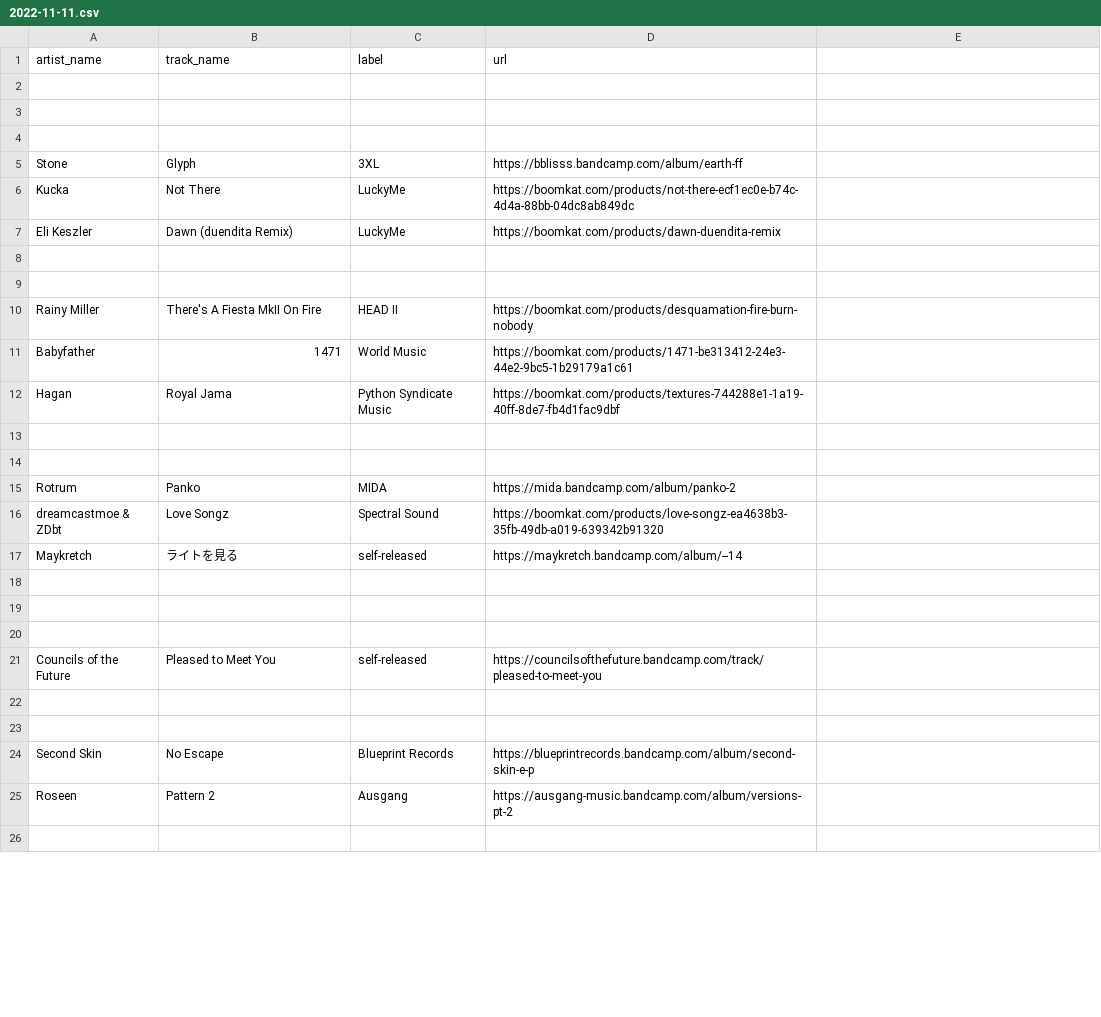
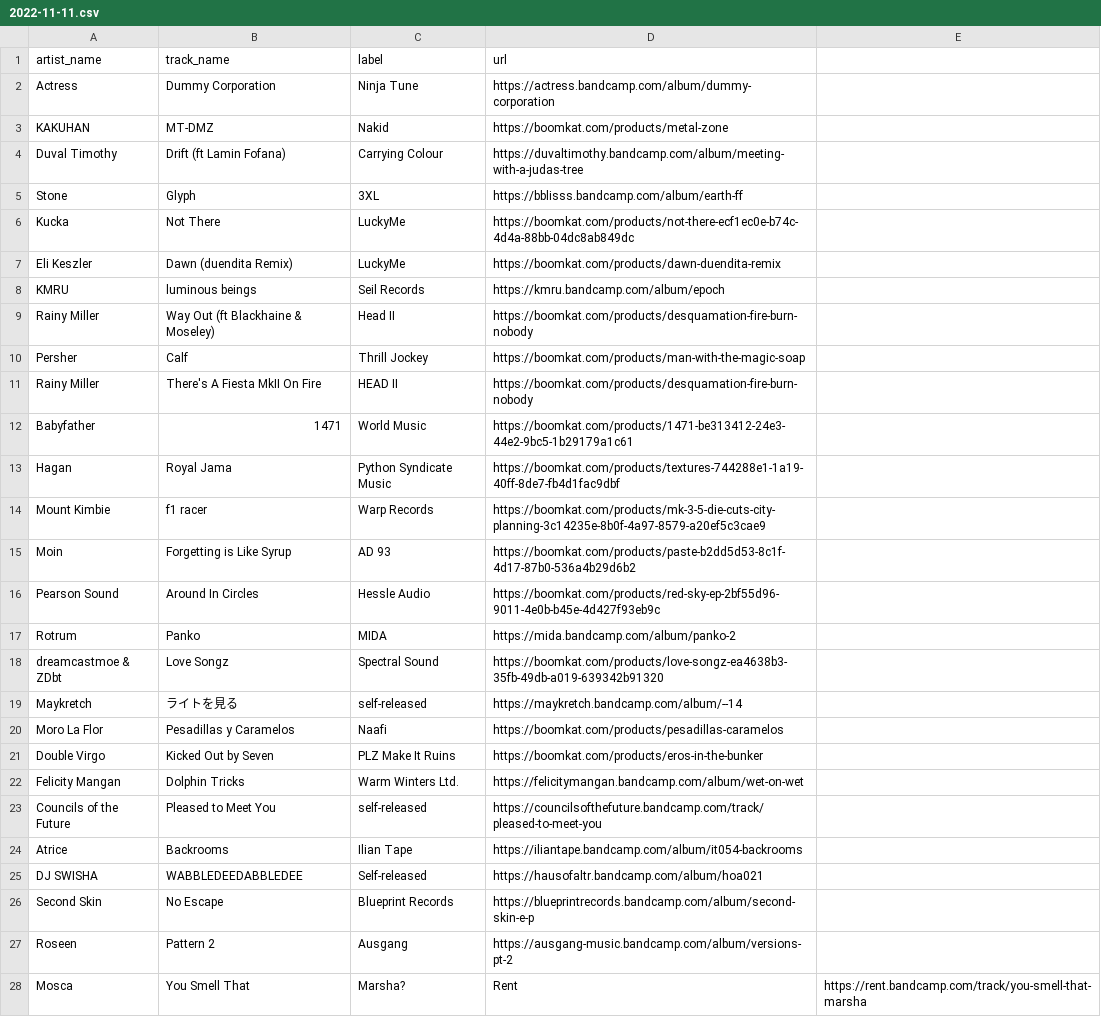
Before and after one commit to club-cooking/cloud696, a CSV file: data/tracklists/2022-11-11.csv, drawn as a sheet; only a part is shown; the diff covers the shown part only.

Commit message:
Update 2022-11-11.csv

```diff
--- a/data/tracklists/2022-11-11.csv
+++ b/data/tracklists/2022-11-11.csv
@@ -1,5 +1,5 @@
 artist_name,track_name,label,url
-
-
-
+Actress,Dummy Corporation,Ninja Tune,https://actress.bandcamp.com/album/dummy-corporation
+KAKUHAN,MT-DMZ,Nakid,https://boomkat.com/products/metal-zone
+Duval Timothy,Drift (ft Lamin Fofana),Carrying Colour,https://duvaltimothy.bandcamp.com/album/meeting-with-a-judas-tree
 Stone,Glyph,3XL,https://bblisss.bandcamp.com/album/earth-ff
@@ -7,4 +7,5 @@ Kucka,Not There,LuckyMe,https://boomkat.com/products/not-there-ecf1ec0e-b74c-4d4
 Eli Keszler,Dawn (duendita Remix), LuckyMe,https://boomkat.com/products/dawn-duendita-remix
-
-
+KMRU,luminous beings,Seil Records,https://kmru.bandcamp.com/album/epoch
+Rainy Miller,Way Out (ft Blackhaine & Moseley), Head II,https://boomkat.com/products/desquamation-fire-burn-nobody
+Persher,Calf,Thrill Jockey,https://boomkat.com/products/man-with-the-magic-soap
 Rainy Miller,There's A Fiesta MkII On Fire,HEAD II,https://boomkat.com/products/desquamation-fire-burn-nobody
@@ -12,4 +13,5 @@ Babyfather,1471,World Music,https://boomkat.com/products/1471-be313412-24e3-44e2
 Hagan,Royal Jama,Python Syndicate Music,https://boomkat.com/products/textures-744288e1-1a19-40ff-8de7-fb4d1fac9dbf
-
-
+Mount Kimbie,f1 racer,Warp Records,https://boomkat.com/products/mk-3-5-die-cuts-city-planning-3c14235e-8b0f-4a97-8579-a20ef5c3cae9
+Moin,Forgetting is Like Syrup,AD 93,https://boomkat.com/products/paste-b2dd5d53-8c1f-4d17-87b0-536a4b29d6b2
+Pearson Sound,Around In Circles,Hessle Audio,https://boomkat.com/products/red-sky-ep-2bf55d96-9011-4e0b-b45e-4d427f93eb9c
 Rotrum,Panko,MIDA,https://mida.bandcamp.com/album/panko-2
@@ -17,10 +19,10 @@ dreamcastmoe & ZDbt,Love Songz,Spectral Sound,https://boomkat.com/products/love-
 Maykretch,ライトを見る,self-released,https://maykretch.bandcamp.com/album/--14
-
-
-
+Moro La Flor,Pesadillas y Caramelos,Naafi,https://boomkat.com/products/pesadillas-caramelos
+Double Virgo,Kicked Out by Seven,PLZ Make It Ruins,https://boomkat.com/products/eros-in-the-bunker
+Felicity Mangan,Dolphin Tricks,Warm Winters Ltd.,https://felicitymangan.bandcamp.com/album/wet-on-wet
 Councils of the Future,Pleased to Meet You,self-released,https://councilsofthefuture.bandcamp.com/track/pleased-to-meet-you
-
-
+Atrice,Backrooms,Ilian Tape,https://iliantape.bandcamp.com/album/it054-backrooms
+DJ SWISHA,WABBLEDEEDABBLEDEE,Self-released,https://hausofaltr.bandcamp.com/album/hoa021
 Second Skin,No Escape,Blueprint Records,https://blueprintrecords.bandcamp.com/album/second-skin-e-p
 Roseen,Pattern 2,Ausgang,https://ausgang-music.bandcamp.com/album/versions-pt-2
-
+Mosca,You Smell That, Marsha?,Rent,https://rent.bandcamp.com/track/you-smell-that-marsha
```
Also changed, not shown: 2 added rows and 20 edited cells elsewhere in this file.
